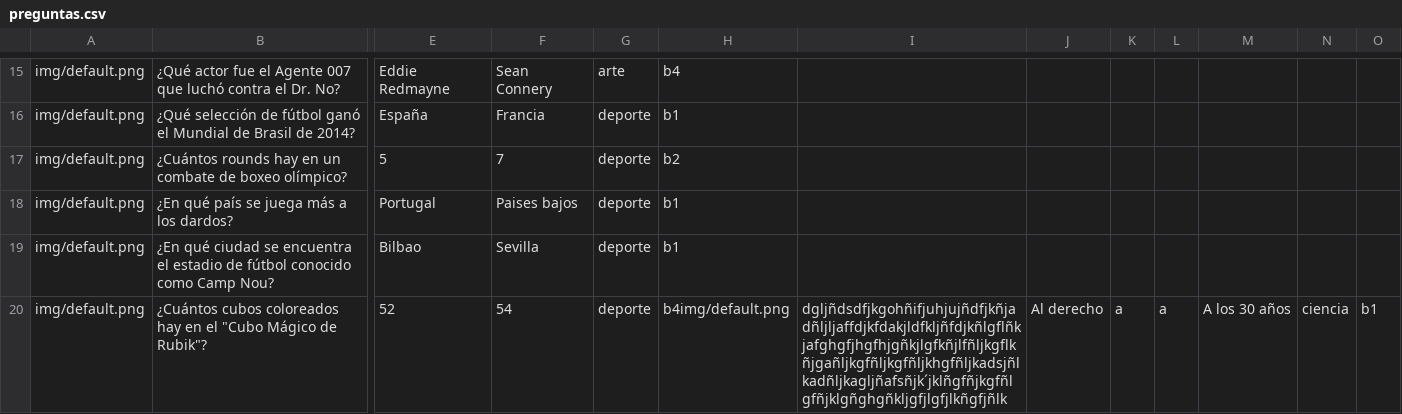
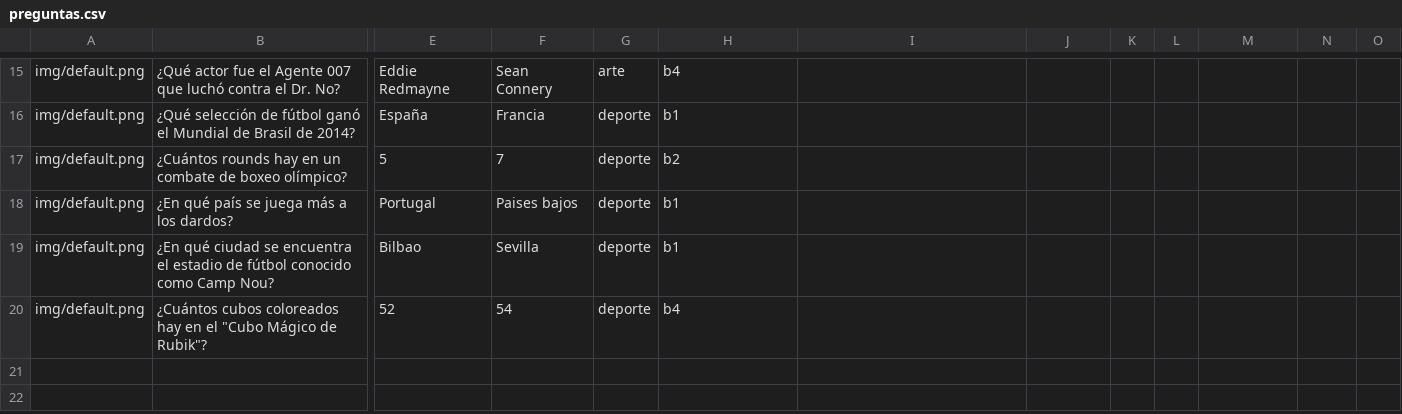
Before and after one commit to angel61/DWES, a CSV file: practica2/csv/preguntas.csv (was practica2/preguntas.csv), drawn as a sheet; only a part is shown, gaps mark what is left out; the diff names each change by its address in the sheet, - before the commit and + after, or states it on an @@ line.

```diff
--- a/practica2/preguntas.csv
+++ b/practica2/csv/preguntas.csv
-H20: b4img/default.png
+H20: b4
-I20: dgljñdsdfjkgohñifjuhjujñdfjkñjadñljljaffdjkfdakjldfkljñfdjkñlgflñkjafghgfjhgfhjgñkjlgfkñjlfñljkgflkñjgañljkgfñljkgfñljkhgfñljkadsjñlkadñljkagljñafsñjk´jklñgfñjkgfñlgfñjklgñghgñkljgfjlgfjlkñgfjñlk
+I20: (empty)
-J20: Al derecho
+J20: (empty)
-K20: a
+K20: (empty)
-L20: a
+L20: (empty)
-M20: A los 30 años
+M20: (empty)
-N20: ciencia
+N20: (empty)
-O20: b1
+O20: (empty)
```
Also changed, not shown: 9 other files.
